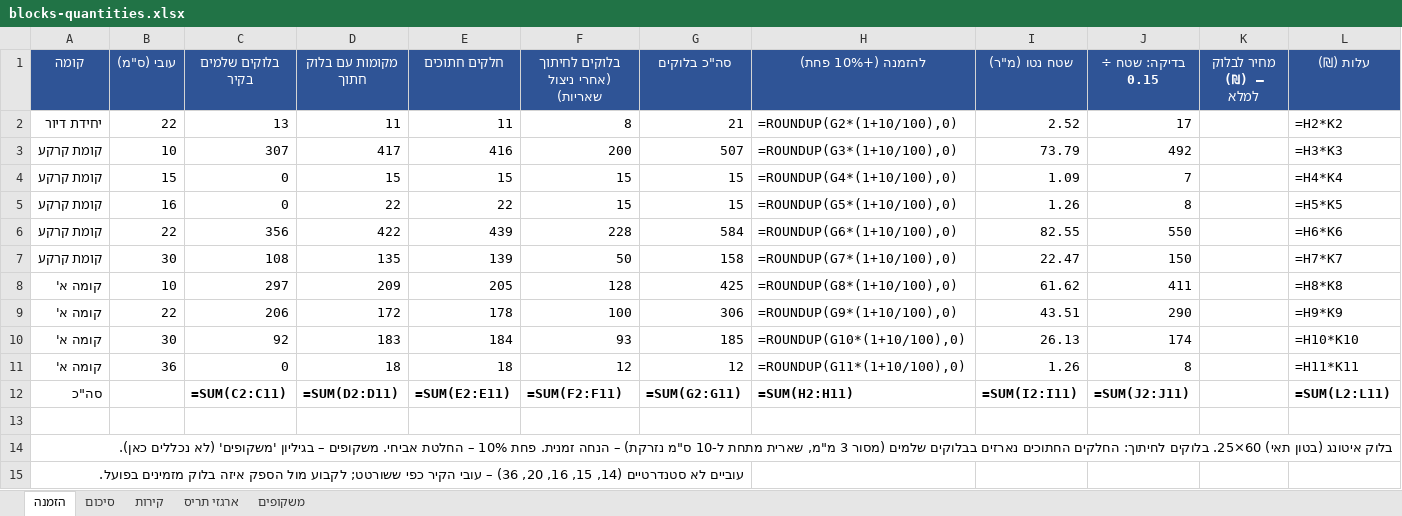
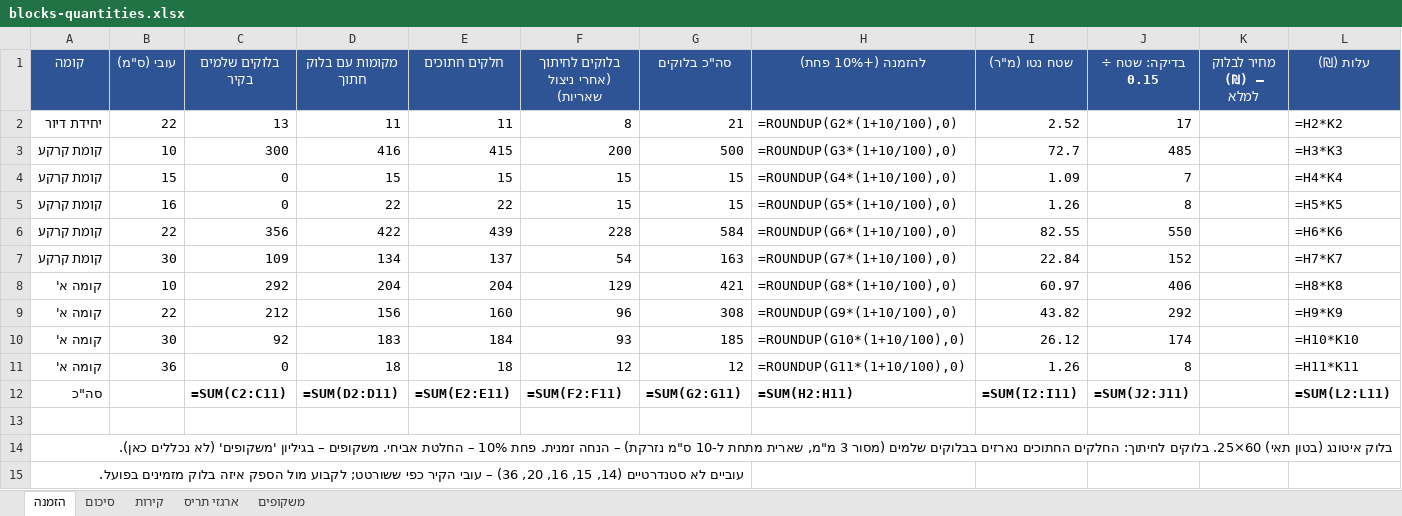
Before and after one commit to 123avihai-collab/House-3d, an Excel workbook: docs/quantities/blocks-quantities.xlsx, sheet הזמנה, drawn as a sheet; values as stored, in another font and other column widths than the file's, no borders; formulas without a stored value are shown as written; the diff names each change by its address in the sheet, - before the commit and + after, or states it on an @@ line.

```diff
--- a/docs/quantities/blocks-quantities.xlsx (sheet הזמנה)
+++ b/docs/quantities/blocks-quantities.xlsx (sheet הזמנה)
-C3 (בלוקים שלמים בקיר): 307
+C3 (בלוקים שלמים בקיר): 300
-D3 (מקומות עם בלוק חתוך): 417
+D3 (מקומות עם בלוק חתוך): 416
-E3 (חלקים חתוכים): 416
+E3 (חלקים חתוכים): 415
-G3 (סה"כ בלוקים): 507
+G3 (סה"כ בלוקים): 500
-I3 (שטח נטו (מ"ר)): 73.79
+I3 (שטח נטו (מ"ר)): 72.7
-J3 (בדיקה: שטח ÷ 0.15): 492
+J3 (בדיקה: שטח ÷ 0.15): 485
-C7 (בלוקים שלמים בקיר): 108
+C7 (בלוקים שלמים בקיר): 109
-D7 (מקומות עם בלוק חתוך): 135
+D7 (מקומות עם בלוק חתוך): 134
-E7 (חלקים חתוכים): 139
+E7 (חלקים חתוכים): 137
-F7: 50
+F7: 54
-G7 (סה"כ בלוקים): 158
+G7 (סה"כ בלוקים): 163
-I7 (שטח נטו (מ"ר)): 22.47
+I7 (שטח נטו (מ"ר)): 22.84
-J7 (בדיקה: שטח ÷ 0.15): 150
+J7 (בדיקה: שטח ÷ 0.15): 152
-C8 (בלוקים שלמים בקיר): 297
+C8 (בלוקים שלמים בקיר): 292
-D8 (מקומות עם בלוק חתוך): 209
+D8 (מקומות עם בלוק חתוך): 204
-E8 (חלקים חתוכים): 205
+E8 (חלקים חתוכים): 204
-F8: 128
+F8: 129
-G8 (סה"כ בלוקים): 425
+G8 (סה"כ בלוקים): 421
-I8 (שטח נטו (מ"ר)): 61.62
+I8 (שטח נטו (מ"ר)): 60.97
-J8 (בדיקה: שטח ÷ 0.15): 411
+J8 (בדיקה: שטח ÷ 0.15): 406
-C9 (בלוקים שלמים בקיר): 206
+C9 (בלוקים שלמים בקיר): 212
-D9 (מקומות עם בלוק חתוך): 172
+D9 (מקומות עם בלוק חתוך): 156
-E9 (חלקים חתוכים): 178
+E9 (חלקים חתוכים): 160
-F9: 100
+F9: 96
-G9 (סה"כ בלוקים): 306
+G9 (סה"כ בלוקים): 308
-I9 (שטח נטו (מ"ר)): 43.51
+I9 (שטח נטו (מ"ר)): 43.82
-J9 (בדיקה: שטח ÷ 0.15): 290
+J9 (בדיקה: שטח ÷ 0.15): 292
-I10 (שטח נטו (מ"ר)): 26.13
+I10 (שטח נטו (מ"ר)): 26.12
```
Also changed, not shown: sheet סיכום, sheet קירות, 6 other files.
